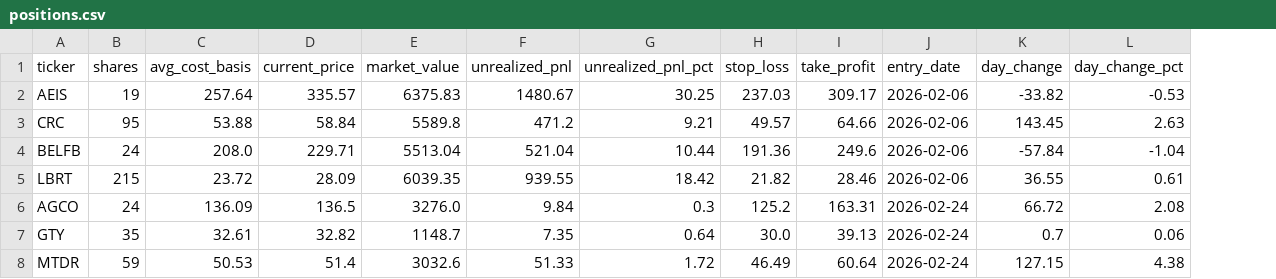
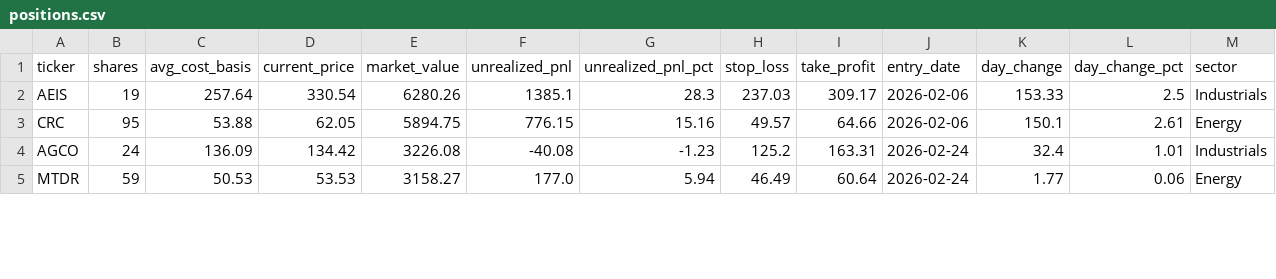
Before and after one commit to gregmcla/MicroCapRebuilder, a CSV file: data/portfolios/microcap/positions.csv, drawn as a sheet; only a part is shown; removed rows and columns are numbered as before the commit, all else as after; the diff covers the shown part only; the diff names each change by its address in the sheet, - before the commit and + after, or states it on an @@ line.

```diff
--- a/data/portfolios/microcap/positions.csv
+++ b/data/portfolios/microcap/positions.csv
+column M (sector), rows 2-5: Industrials | Energy | Industrials | Energy
-D2 (current_price): 335.57
+D2 (current_price): 330.54
-E2 (market_value): 6375.83
+E2 (market_value): 6280.26
-F2 (unrealized_pnl): 1480.67
+F2 (unrealized_pnl): 1385.1
-G2 (unrealized_pnl_pct): 30.25
+G2 (unrealized_pnl_pct): 28.3
-K2 (day_change): -33.82
+K2 (day_change): 153.33
-L2 (day_change_pct): -0.53
+L2 (day_change_pct): 2.5
-D3 (current_price): 58.84
+D3 (current_price): 62.05
-E3 (market_value): 5589.8
+E3 (market_value): 5894.75
-F3 (unrealized_pnl): 471.2
+F3 (unrealized_pnl): 776.15
-G3 (unrealized_pnl_pct): 9.21
+G3 (unrealized_pnl_pct): 15.16
-K3 (day_change): 143.45
+K3 (day_change): 150.1
-L3 (day_change_pct): 2.63
+L3 (day_change_pct): 2.61
-row 4: BELFB | 24 | 208.0 | 229.71 | 5513.04 | 521.04 | 10.44 | 191.36 | 249.6 | 2026-02-06 | -57.84 | -1.04
-row 5: LBRT | 215 | 23.72 | 28.09 | 6039.35 | 939.55 | 18.42 | 21.82 | 28.46 | 2026-02-06 | 36.55 | 0.61
-D4 (current_price): 136.5
+D4 (current_price): 134.42
-E4 (market_value): 3276.0
+E4 (market_value): 3226.08
-F4 (unrealized_pnl): 9.84
+F4 (unrealized_pnl): -40.08
-G4 (unrealized_pnl_pct): 0.3
+G4 (unrealized_pnl_pct): -1.23
-K4 (day_change): 66.72
+K4 (day_change): 32.4
-L4 (day_change_pct): 2.08
+L4 (day_change_pct): 1.01
-row 7: GTY | 35 | 32.61 | 32.82 | 1148.7 | 7.35 | 0.64 | 30.0 | 39.13 | 2026-02-24 | 0.7 | 0.06
-D5 (current_price): 51.4
+D5 (current_price): 53.53
-E5 (market_value): 3032.6
+E5 (market_value): 3158.27
-F5 (unrealized_pnl): 51.33
+F5 (unrealized_pnl): 177.0
-G5 (unrealized_pnl_pct): 1.72
+G5 (unrealized_pnl_pct): 5.94
-K5 (day_change): 127.15
+K5 (day_change): 1.77
-L5 (day_change_pct): 4.38
+L5 (day_change_pct): 0.06
```
Also changed, not shown: 7 added rows, 1 removed row and 30 edited cells elsewhere in this file, data/portfolios/ai/positions.csv, data/portfolios/largeboi/positions.csv, 5 other files.
